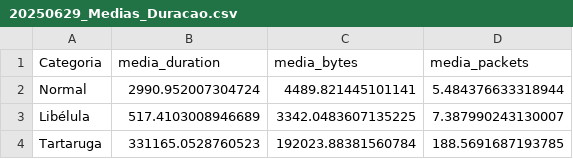
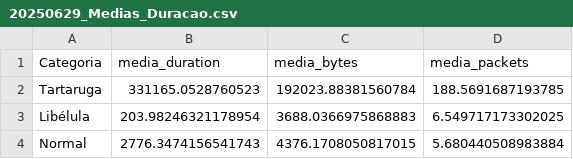
Before and after one commit to DeivisFelipe/N-BIG, a CSV file: Saida/Graficos/AnaliseCaida/Proporcoes/20250629_Medias_Duracao.csv, drawn as a sheet.

Commit message:
feat: gráficos gerados novos CAIDA

```diff
--- a/Saida/Graficos/AnaliseCaida/Proporcoes/20250629_Medias_Duracao.csv
+++ b/Saida/Graficos/AnaliseCaida/Proporcoes/20250629_Medias_Duracao.csv
@@ -1,4 +1,4 @@
 Categoria,media_duration,media_bytes,media_packets
-Normal,2990.952007304724,4489.821445101141,5.484376633318944
-Libélula,517.4103008946689,3342.0483607135225,7.387990243130007
 Tartaruga,331165.0528760523,192023.88381560784,188.5691687193785
+Libélula,203.98246321178954,3688.0366975868883,6.549717173302025
+Normal,2776.3474156541743,4376.1708050817015,5.680440508983884
```
Also changed, not shown: Saida/Graficos/AnaliseCaida/Proporcoes/20250629_Medias_Taxa.csv, Saida/Graficos/AnaliseCaida/Proporcoes/20250629_Medias_Volume.csv, 18 other files.
